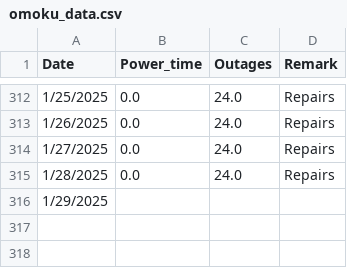
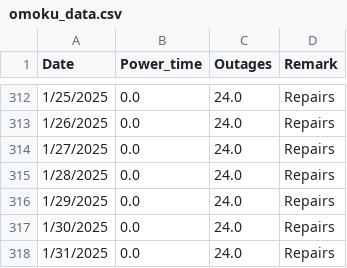
Before and after one commit to Azaya89/omoku-analysis, a CSV file: omoku_data.csv, drawn as a sheet; only a part is shown, gaps mark what is left out.

```diff
--- a/omoku_data.csv
+++ b/omoku_data.csv
@@ -315,2 +315,4 @@ Date,Power_time,Outages,Remark
 1/28/2025,0.0,24.0,Repairs
-1/29/2025,,,
+1/29/2025,0.0,24.0,Repairs
+1/30/2025,0.0,24.0,Repairs
+1/31/2025,0.0,24.0,Repairs
```
